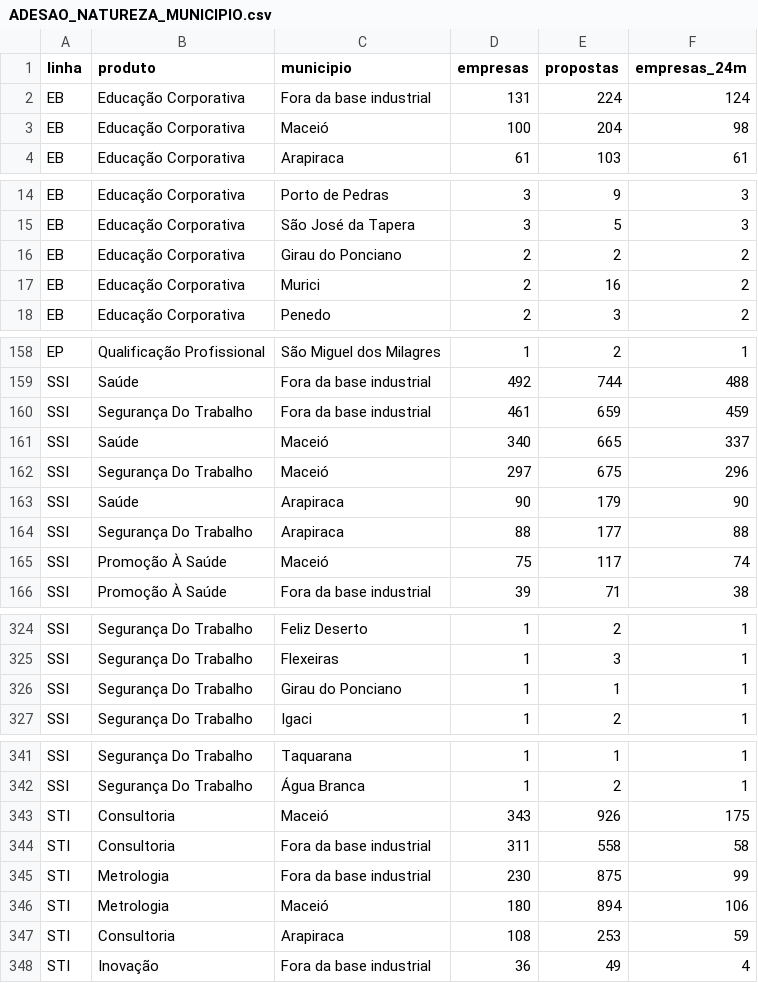
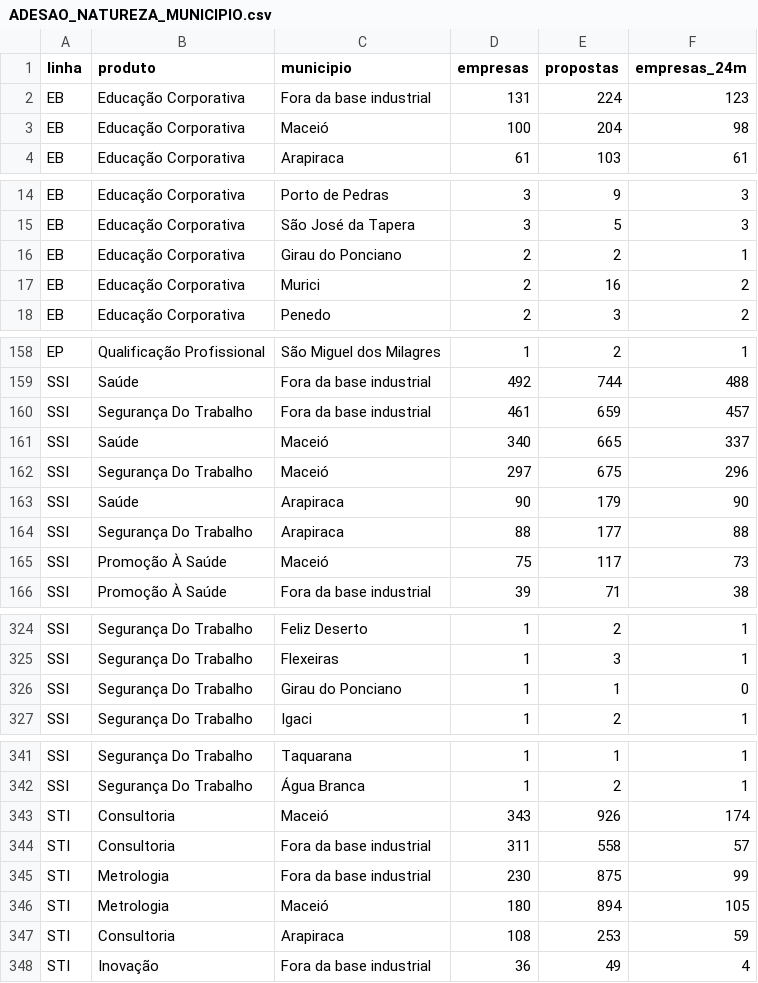
Before and after one commit to wiltonds/AI-Commercial-Intelligence, a CSV file: data/processed/ADESAO_NATUREZA_MUNICIPIO.csv, drawn as a sheet; only a part is shown, gaps mark what is left out; the diff covers the shown part only.

```diff
--- a/data/processed/ADESAO_NATUREZA_MUNICIPIO.csv
+++ b/data/processed/ADESAO_NATUREZA_MUNICIPIO.csv
@@ -1,3 +1,3 @@
 linha,produto,municipio,empresas,propostas,empresas_24m
-EB,Educação Corporativa,Fora da base industrial,131,224,124
+EB,Educação Corporativa,Fora da base industrial,131,224,123
 EB,Educação Corporativa,Maceió,100,204,98
@@ -15,3 +15,3 @@ EB,Educação Corporativa,Porto de Pedras,3,9,3
 EB,Educação Corporativa,São José da Tapera,3,5,3
-EB,Educação Corporativa,Girau do Ponciano,2,2,2
+EB,Educação Corporativa,Girau do Ponciano,2,2,1
 EB,Educação Corporativa,Murici,2,16,2
@@ -159,3 +159,3 @@ EP,Qualificação Profissional,São Miguel dos Milagres,1,2,1
 SSI,Saúde,Fora da base industrial,492,744,488
-SSI,Segurança Do Trabalho,Fora da base industrial,461,659,459
+SSI,Segurança Do Trabalho,Fora da base industrial,461,659,457
 SSI,Saúde,Maceió,340,665,337
@@ -164,3 +164,3 @@ SSI,Saúde,Arapiraca,90,179,90
 SSI,Segurança Do Trabalho,Arapiraca,88,177,88
-SSI,Promoção À Saúde,Maceió,75,117,74
+SSI,Promoção À Saúde,Maceió,75,117,73
 SSI,Promoção À Saúde,Fora da base industrial,39,71,38
@@ -325,3 +325,3 @@ SSI,Segurança Do Trabalho,Feliz Deserto,1,2,1
 SSI,Segurança Do Trabalho,Flexeiras,1,3,1
-SSI,Segurança Do Trabalho,Girau do Ponciano,1,1,1
+SSI,Segurança Do Trabalho,Girau do Ponciano,1,1,0
 SSI,Segurança Do Trabalho,Igaci,1,2,1
@@ -342,6 +342,6 @@ SSI,Segurança Do Trabalho,Taquarana,1,1,1
 SSI,Segurança Do Trabalho,Água Branca,1,2,1
-STI,Consultoria,Maceió,343,926,175
-STI,Consultoria,Fora da base industrial,311,558,58
+STI,Consultoria,Maceió,343,926,174
+STI,Consultoria,Fora da base industrial,311,558,57
 STI,Metrologia,Fora da base industrial,230,875,99
-STI,Metrologia,Maceió,180,894,106
+STI,Metrologia,Maceió,180,894,105
 STI,Consultoria,Arapiraca,108,253,59
```
Also changed, not shown: 1 edited cell elsewhere in this file, data/processed/HUBS_MEMBROS_PUBLICO.csv, data/processed/LOG_ATUALIZACOES.csv, 7 other files.
